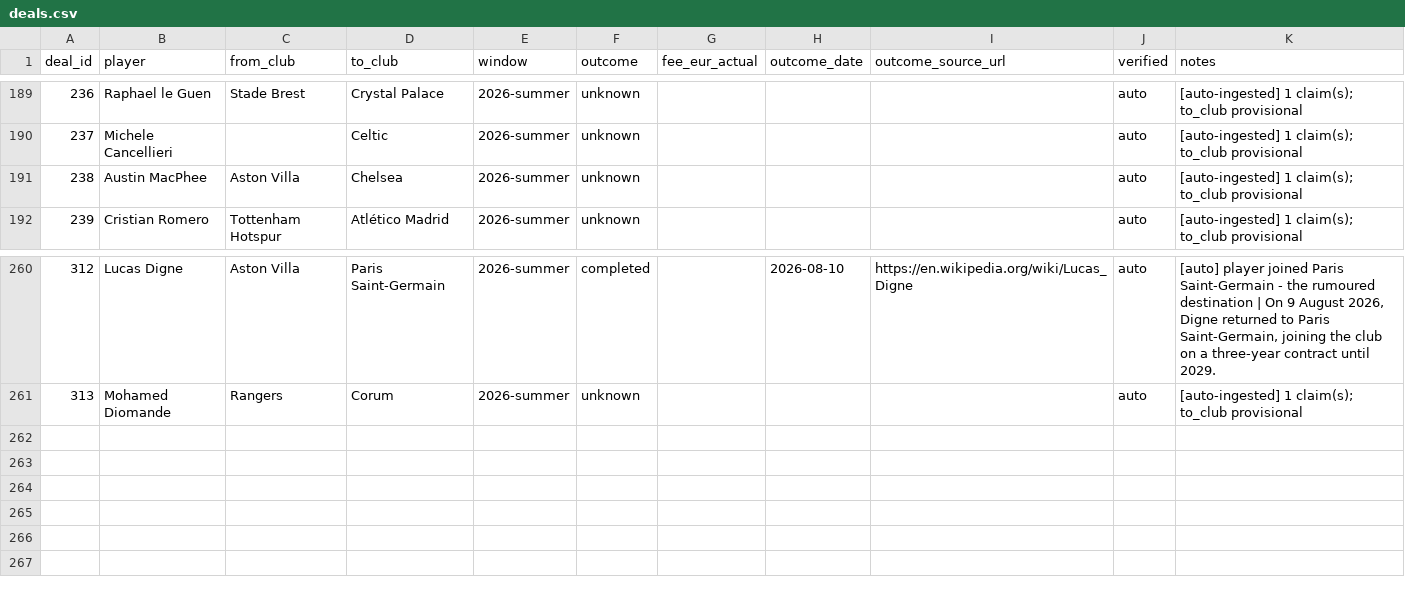
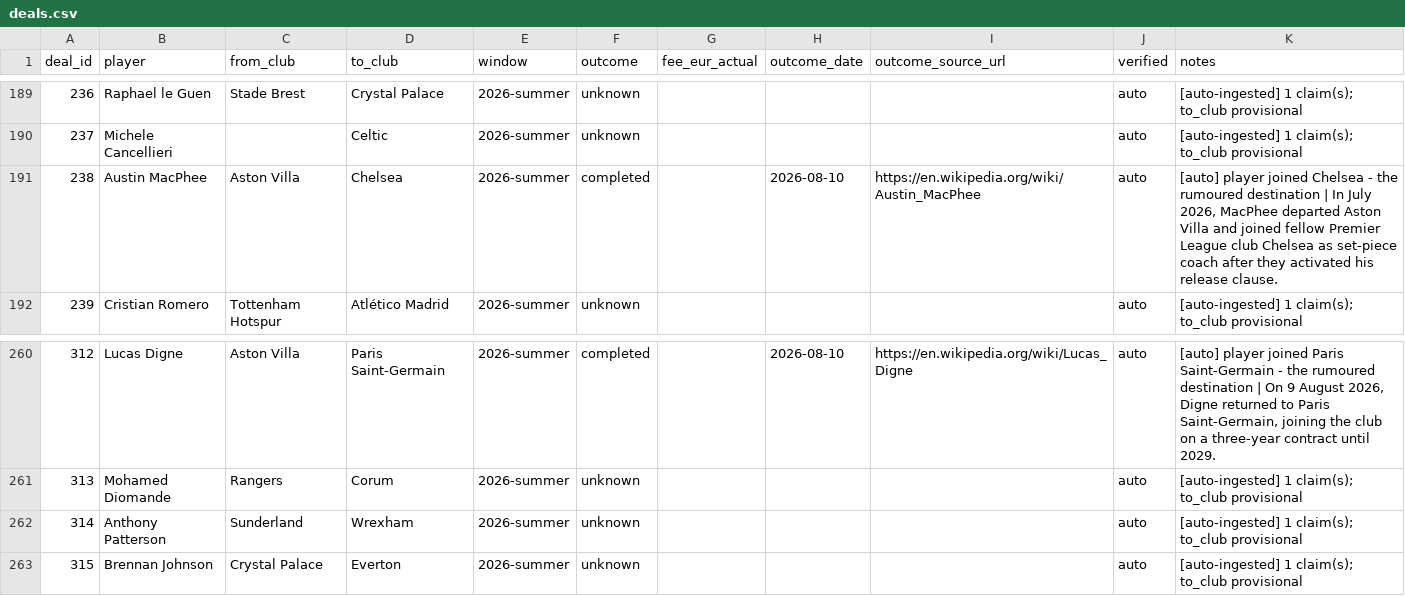
Before and after one commit to har27il/transfer-truth, a CSV file: ground-truth/deals.csv, drawn as a sheet; only a part is shown, gaps mark what is left out.

```diff
--- a/ground-truth/deals.csv
+++ b/ground-truth/deals.csv
@@ -190,3 +190,3 @@ deal_id,player,from_club,to_club,window,outcome,fee_eur_actual,outcome_date,outc
 237,Michele Cancellieri,,Celtic,2026-summer,unknown,,,,auto,[auto-ingested] 1 claim(s); to_club provisional
-238,Austin MacPhee,Aston Villa,Chelsea,2026-summer,unknown,,,,auto,[auto-ingested] 1 claim(s); to_club provisional
+238,Austin MacPhee,Aston Villa,Chelsea,2026-summer,completed,,2026-08-10,https://en.wikipedia.org/wiki/Austin_MacPhee,auto,"[auto] player joined Chelsea - the rumoured destination | In July 2026, MacPhee departed Aston Villa and joined fellow Premier League club Chelsea as set-piece coach after they activated his release clause."
 239,Cristian Romero,Tottenham Hotspur,Atlético Madrid,2026-summer,unknown,,,,auto,[auto-ingested] 1 claim(s); to_club provisional
@@ -261 +261,3 @@ deal_id,player,from_club,to_club,window,outcome,fee_eur_actual,outcome_date,outc
 313,Mohamed Diomande,Rangers,Corum,2026-summer,unknown,,,,auto,[auto-ingested] 1 claim(s); to_club provisional
+314,Anthony Patterson,Sunderland,Wrexham,2026-summer,unknown,,,,auto,[auto-ingested] 1 claim(s); to_club provisional
+315,Brennan Johnson,Crystal Palace,Everton,2026-summer,unknown,,,,auto,[auto-ingested] 1 claim(s); to_club provisional
```
Also changed, not shown: ground-truth/journalist_claims.csv, 2 other files.
